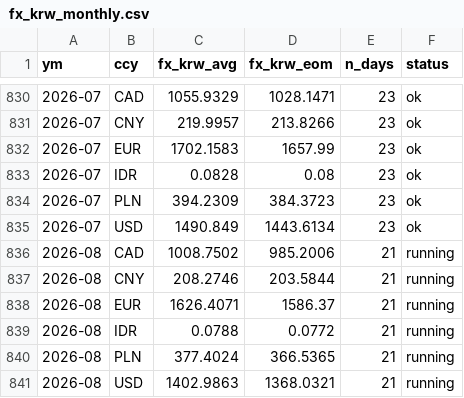
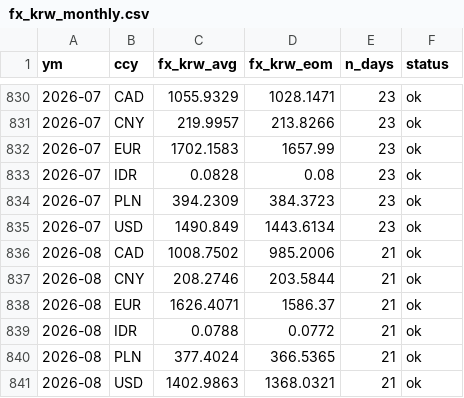
Before and after one commit to bnkim192/eia-harvester, a CSV file: fx_krw_monthly.csv, drawn as a sheet; only a part is shown, gaps mark what is left out.

```diff
--- a/fx_krw_monthly.csv
+++ b/fx_krw_monthly.csv
@@ -835,7 +835,7 @@
 2026-07,USD,1490.849,1443.6134,23,ok
-2026-08,CAD,1008.7502,985.2006,21,running
-2026-08,CNY,208.2746,203.5844,21,running
-2026-08,EUR,1626.4071,1586.37,21,running
-2026-08,IDR,0.0788,0.0772,21,running
-2026-08,PLN,377.4024,366.5365,21,running
-2026-08,USD,1402.9863,1368.0321,21,running
+2026-08,CAD,1008.7502,985.2006,21,ok
+2026-08,CNY,208.2746,203.5844,21,ok
+2026-08,EUR,1626.4071,1586.37,21,ok
+2026-08,IDR,0.0788,0.0772,21,ok
+2026-08,PLN,377.4024,366.5365,21,ok
+2026-08,USD,1402.9863,1368.0321,21,ok
```
Also changed, not shown: backtest_scorecard.csv, eia_rto_monthly.csv, 13 other files.
